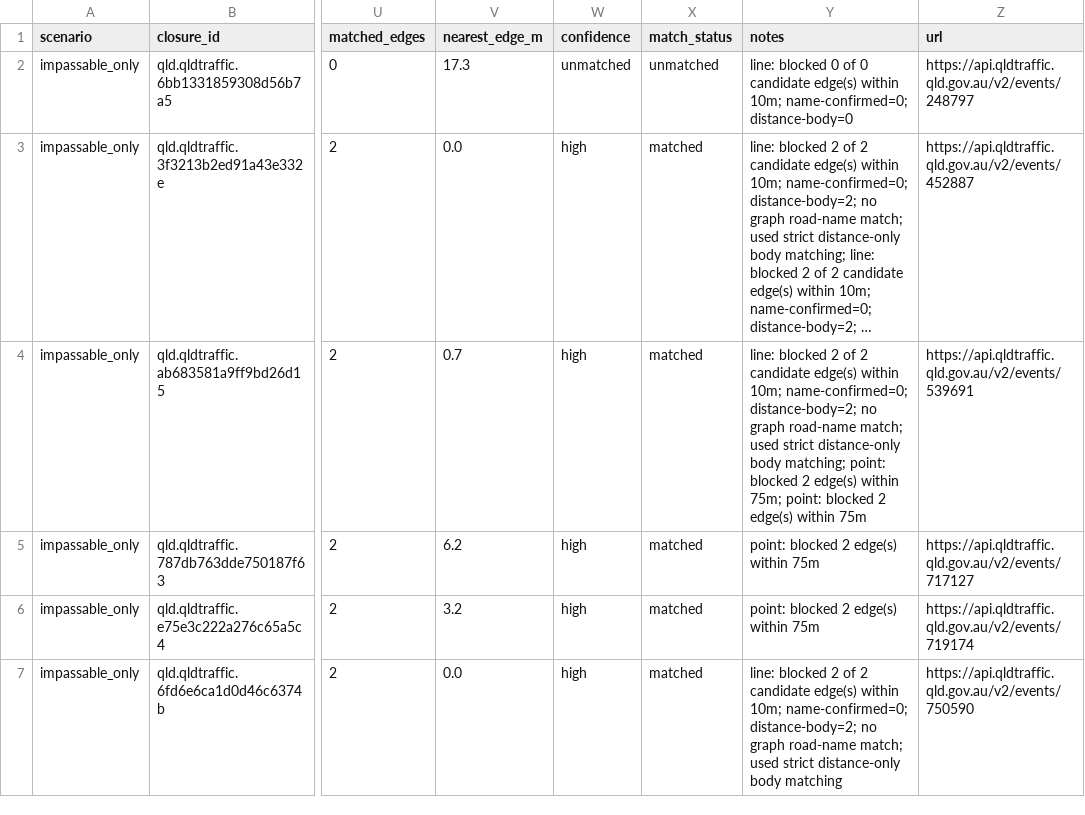
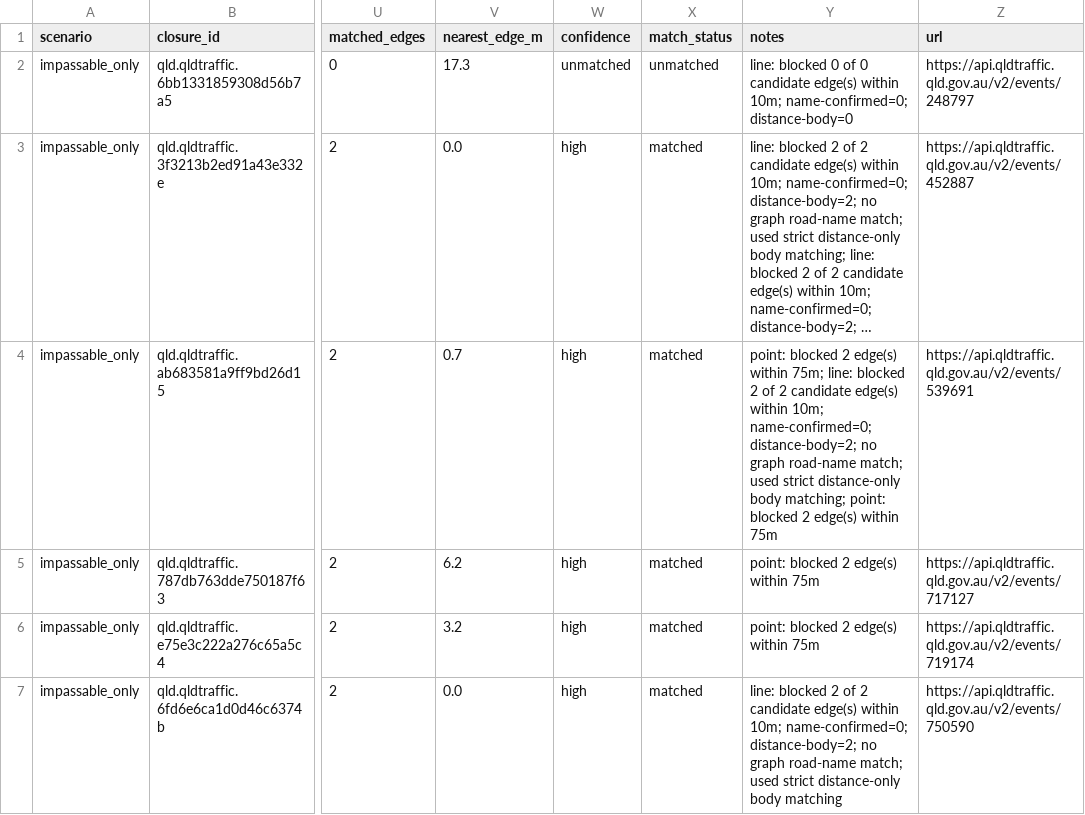
Before and after one commit to junker1895/qld_only_isolation, a CSV file: out_isolation_current/closure_match_report_qld.csv, drawn as a sheet; only a part is shown, gaps mark what is left out; long unchanged cells end in …; the diff covers the shown part only; the diff names each change by its address in the sheet, - before the commit and + after, or states it on an @@ line.

```diff
--- a/out_isolation_current/closure_match_report_qld.csv
+++ b/out_isolation_current/closure_match_report_qld.csv
-Y4 (notes): line: blocked 2 of 2 candidate edge(s) within 10m; name-confirmed=0; distance-body=2; no graph road-name match; used strict distance-only body matching; point: blocked 2 edge(s) within 75m; point: blocked…
+Y4 (notes): point: blocked 2 edge(s) within 75m; line: blocked 2 of 2 candidate edge(s) within 10m; name-confirmed=0; distance-body=2; no graph road-name match; used strict distance-only body matching; point: blocked…
```
Also changed, not shown: 20 edited cells elsewhere in this file, 4 other files.
